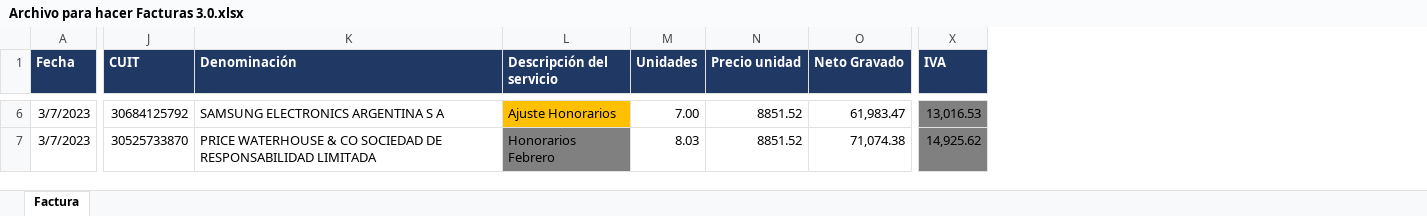
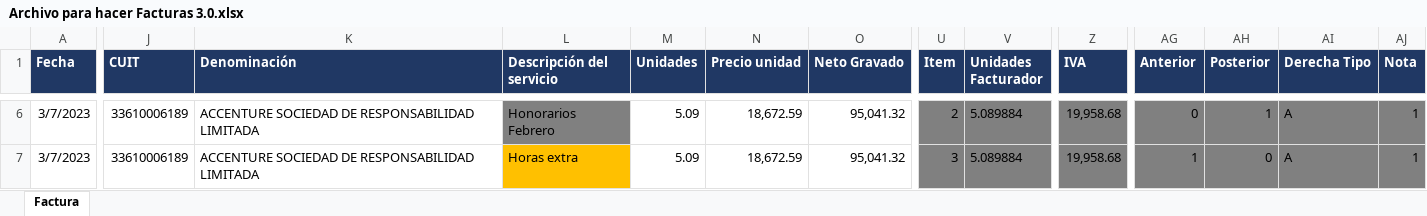
Before and after one commit to abustosp/BOT-Facturador-AFIP, an Excel workbook: Archivo para hacer Facturas 3.0.xlsx, sheet Factura, drawn as a sheet; only a part is shown, gaps mark what is left out; values as stored, in another font and other column widths than the file's, no borders; addresses are those after the commit; the diff covers the shown part only; the diff names each change by its address in the sheet, - before the commit and + after, or states it on an @@ line.

```diff
--- a/Archivo para hacer Facturas 3.0.xlsx (sheet Factura)
+++ b/Archivo para hacer Facturas 3.0.xlsx (sheet Factura)
+column U (Item), rows 6-7: 2 | 3
+column V (Unidades Facturador), rows 6-7: 5.089884 | 5.089884
+column AG (Anterior), rows 6-7: 0 | 1
+column AH (Posterior), rows 6-7: 1 | 0
+column AI (Derecha Tipo), rows 6-7: A | A
+column AJ (Nota), rows 6-7: 1 | 1
-J6 (CUIT): 30684125792
+J6 (CUIT): 33610006189
-K6 (Denominación): SAMSUNG ELECTRONICS ARGENTINA S A
+K6 (Denominación): ACCENTURE SOCIEDAD DE RESPONSABILIDAD LIMITADA
-L6 (Descripción del servicio): Ajuste Honorarios
+L6 (Descripción del servicio): Honorarios Febrero
-L6 fill: #FFC000
+L6 fill: #808080
-M6 (Unidades): 7.00
+M6 (Unidades): 5.09
-N6:N7 (Precio unidad): 8851.52
+N6:N7 (Precio unidad): 18,672.59
-O6 (Neto Gravado): 61,983.47
+O6 (Neto Gravado): 95,041.32
-Z6 (IVA): 13,016.53
+Z6 (IVA): 19,958.68
-J7 (CUIT): 30525733870
+J7 (CUIT): 33610006189
-K7 (Denominación): PRICE WATERHOUSE & CO SOCIEDAD DE…
+K7 (Denominación): ACCENTURE SOCIEDAD DE…
-L7 (Descripción del servicio): Honorarios Febrero
+L7 (Descripción del servicio): Horas extra
-L7 fill: #808080
+L7 fill: #FFC000
-M7 (Unidades): 8.03
+M7 (Unidades): 5.09
-O7 (Neto Gravado): 71,074.38
+O7 (Neto Gravado): 95,041.32
-Z7 (IVA): 14,925.62
+Z7 (IVA): 19,958.68
```
Also changed, not shown: 2 added rows, 2 removed rows, 181 edited cells and cell formats elsewhere in this sheet, formulas that keep their value.
